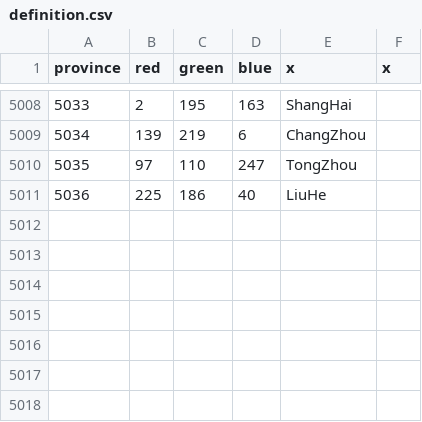
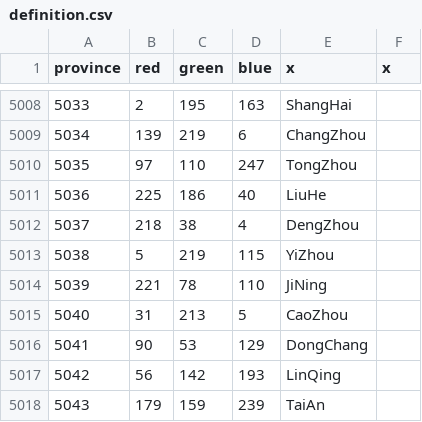
Before and after one commit to Cccc-owo/HuaxiaUniversalis, a CSV file: ETCE/map/definition.csv, drawn as a sheet; only a part is shown, gaps mark what is left out.

```diff
--- a/ETCE/map/definition.csv
+++ b/ETCE/map/definition.csv
@@ -5011 +5011,8 @@ province;red;green;blue;x;x
 5036;225;186;40;LiuHe
+5037;218;38;4;DengZhou
+5038;5;219;115;YiZhou
+5039;221;78;110;JiNing
+5040;31;213;5;CaoZhou
+5041;90;53;129;DongChang
+5042;56;142;193;LinQing
+5043;179;159;239;TaiAn
```
Also changed, not shown: 20 other files.
